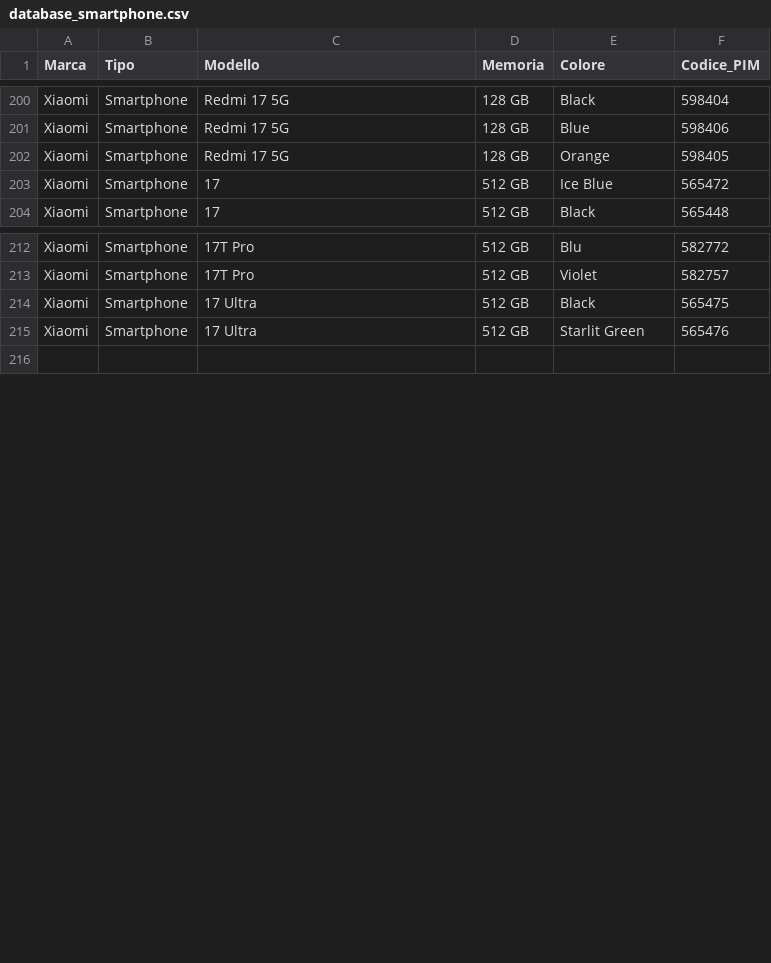
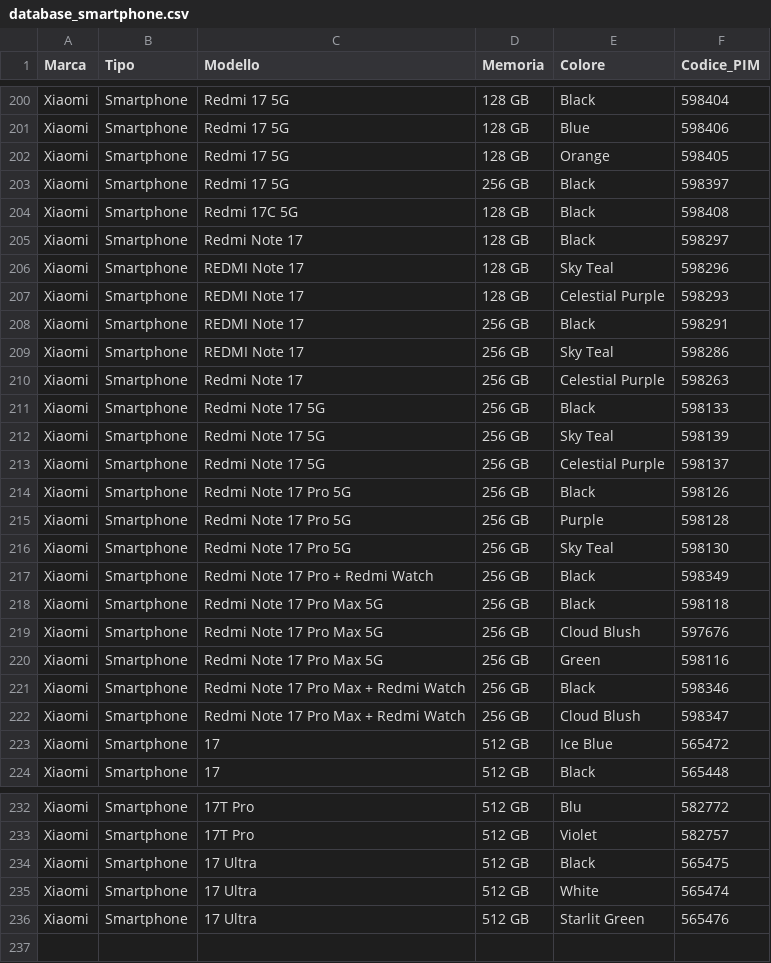
Before and after one commit to D4NIELost/Catalogo-MW, a CSV file: databases/database_smartphone.csv, drawn as a sheet; only a part is shown, gaps mark what is left out.

Commit message:
Add 21 new Xiaomi smartphones from MediaWorld scraping
Added 21 new Xiaomi smartphone models including:
- Redmi 17 series (5G, C, Note variants)
- Redmi Note 17 Pro/Pro Max variants
- Xiaomi 17/17T/17T Pro/17 Ultra variants
- New colors: Sky Teal, Celestial Purple, Cloud Blush, Green, White

Products scraped and imported via MediaWorld scraper tool.

```diff
--- a/databases/database_smartphone.csv
+++ b/databases/database_smartphone.csv
@@ -202,2 +202,22 @@ Xiaomi,Smartphone,Redmi 17 5G,128 GB,Blue,598406
 Xiaomi,Smartphone,Redmi 17 5G,128 GB,Orange,598405
+Xiaomi,Smartphone,Redmi 17 5G,256 GB,Black,598397
+Xiaomi,Smartphone,Redmi 17C 5G,128 GB,Black,598408
+Xiaomi,Smartphone,Redmi Note 17,128 GB,Black,598297
+Xiaomi,Smartphone,REDMI Note 17,128 GB,Sky Teal,598296
+Xiaomi,Smartphone,REDMI Note 17,128 GB,Celestial Purple,598293
+Xiaomi,Smartphone,REDMI Note 17,256 GB,Black,598291
+Xiaomi,Smartphone,REDMI Note 17,256 GB,Sky Teal,598286
+Xiaomi,Smartphone,Redmi Note 17,256 GB,Celestial Purple,598263
+Xiaomi,Smartphone,Redmi Note 17 5G,256 GB,Black,598133
+Xiaomi,Smartphone,Redmi Note 17 5G,256 GB,Sky Teal,598139
+Xiaomi,Smartphone,Redmi Note 17 5G,256 GB,Celestial Purple,598137
+Xiaomi,Smartphone,Redmi Note 17 Pro 5G,256 GB,Black,598126
+Xiaomi,Smartphone,Redmi Note 17 Pro 5G,256 GB,Purple,598128
+Xiaomi,Smartphone,Redmi Note 17 Pro 5G,256 GB,Sky Teal,598130
+Xiaomi,Smartphone,Redmi Note 17 Pro + Redmi Watch,256 GB,Black,598349
+Xiaomi,Smartphone,Redmi Note 17 Pro Max 5G,256 GB,Black,598118
+Xiaomi,Smartphone,Redmi Note 17 Pro Max 5G,256 GB,Cloud Blush,597676
+Xiaomi,Smartphone,Redmi Note 17 Pro Max 5G,256 GB,Green,598116
+Xiaomi,Smartphone,Redmi Note 17 Pro Max + Redmi Watch,256 GB,Black,598346
+Xiaomi,Smartphone,Redmi Note 17 Pro Max + Redmi Watch,256 GB,Cloud Blush,598347
 Xiaomi,Smartphone,17,512 GB,Ice Blue,565472
@@ -214,2 +234,3 @@ Xiaomi,Smartphone,17T Pro,512 GB,Violet,582757
 Xiaomi,Smartphone,17 Ultra,512 GB,Black,565475
+Xiaomi,Smartphone,17 Ultra,512 GB,White,565474
 Xiaomi,Smartphone,17 Ultra,512 GB,Starlit Green,565476
```
